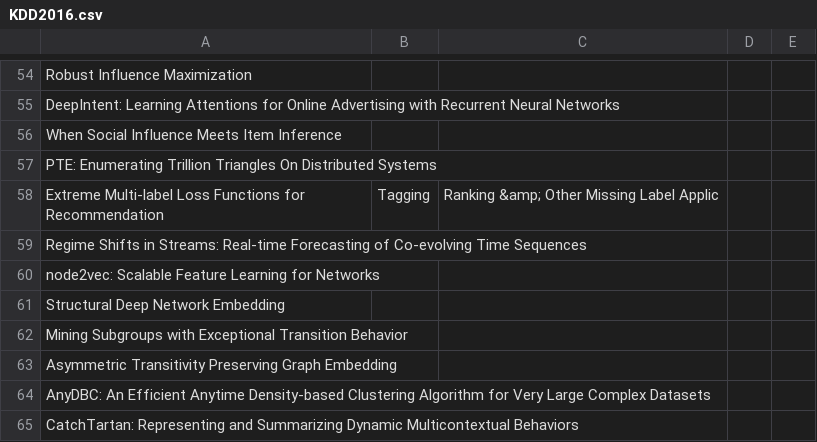
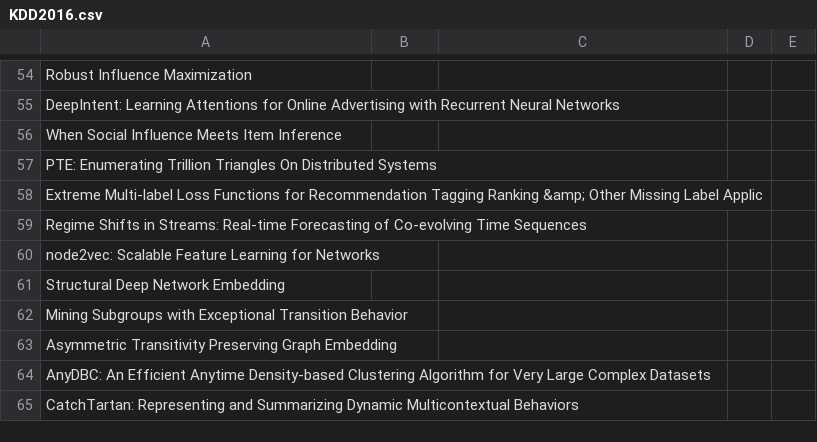
Before and after one commit to KuangyiZhu/ML_Survey, a CSV file: PaperSurveys/KDD2016.csv, drawn as a sheet; only a part is shown, gaps mark what is left out; removed rows and columns are numbered as before the commit, all else as after; the diff names each change by its address in the sheet, - before the commit and + after, or states it on an @@ line.

Commit message:
Update KDD2016.csv

```diff
--- a/PaperSurveys/KDD2016.csv
+++ b/PaperSurveys/KDD2016.csv
-row 58: Extreme Multi-label Loss Functions for Recommendation | Tagging | Ranking &amp; Other Missing Label Applic
+row 58: Extreme Multi-label Loss Functions for Recommendation Tagging Ranking &amp; Other Missing Label Applic
```
